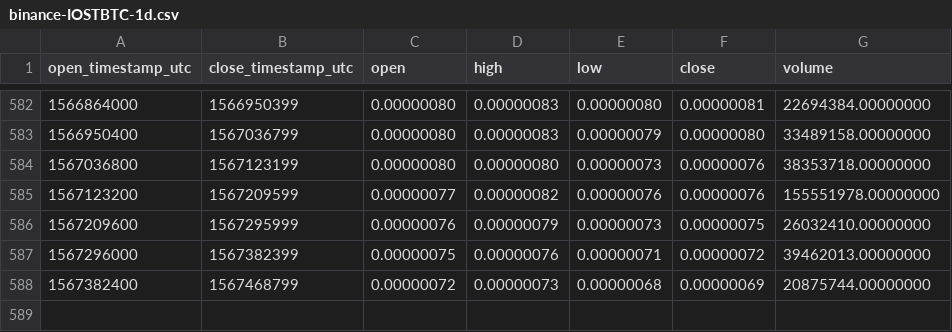
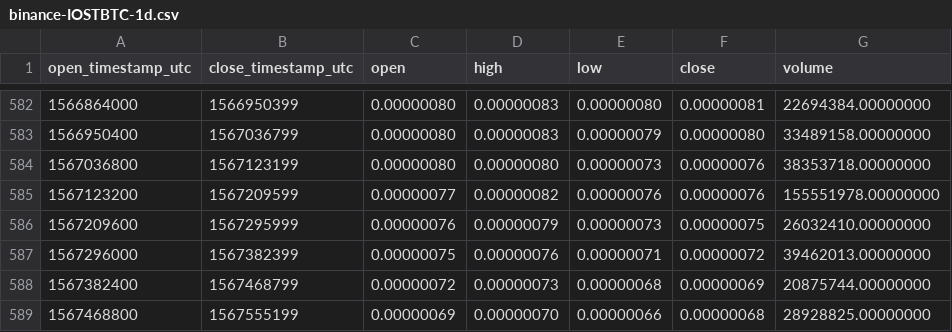
Before and after one commit to cryptobigbro/binance-IOSTBTC, a CSV file: binance-IOSTBTC-1d.csv, drawn as a sheet; only a part is shown, gaps mark what is left out; the diff names each change by its address in the sheet, - before the commit and + after, or states it on an @@ line.

Commit message:
Update OHLCV data.

```diff
--- a/binance-IOSTBTC-1d.csv
+++ b/binance-IOSTBTC-1d.csv
+row 589: 1567468800 | 1567555199 | 0.00000069 | 0.00000070 | 0.00000066 | 0.00000068 | 28928825.00000000
```
Also changed, not shown: 1 other file.
